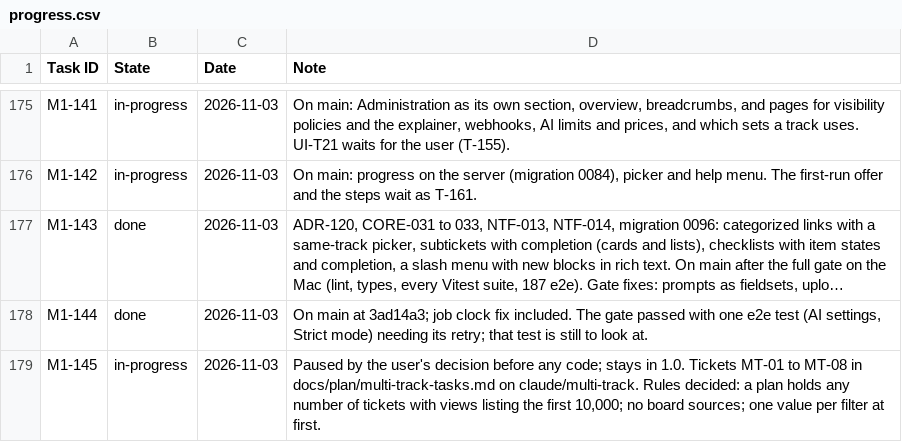
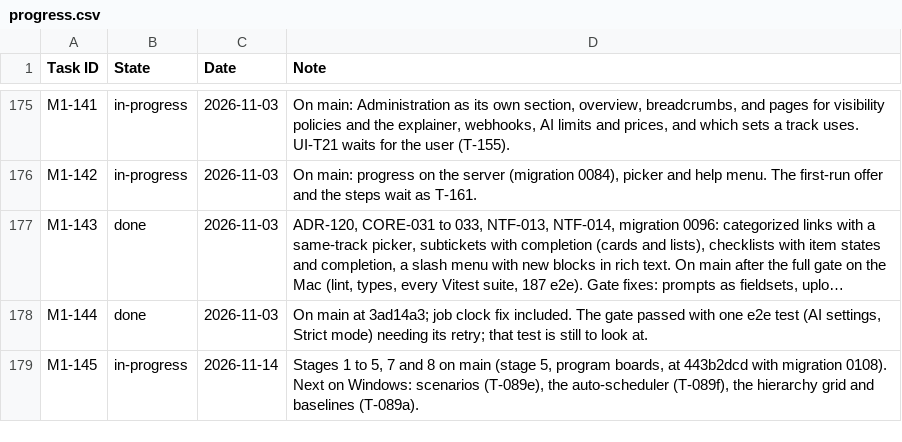
Before and after one commit to rockersands/taskmoor, a CSV file: docs/plan/progress.csv, drawn as a sheet; only a part is shown, gaps mark what is left out; long unchanged cells end in …; the diff names each change by its address in the sheet, - before the commit and + after, or states it on an @@ line.

```diff
--- a/docs/plan/progress.csv
+++ b/docs/plan/progress.csv
-C179 (Date): 2026-11-03
+C179 (Date): 2026-11-14
-D179 (Note): Paused by the user's decision before any code; stays in 1.0. Tickets MT-01 to MT-08 in docs/plan/multi-track-tasks.md on claude/multi-track. Rules decided: a plan holds any number of tickets with views listing the first 10,000; no board sources; one value per filter at first.
+D179 (Note): Stages 1 to 5, 7 and 8 on main (stage 5, program boards, at 443b2dcd with migration 0108). Next on Windows: scenarios (T-089e), the auto-scheduler (T-089f), the hierarchy grid and baselines (T-089a).
```
Also changed, not shown: 3 other files.
